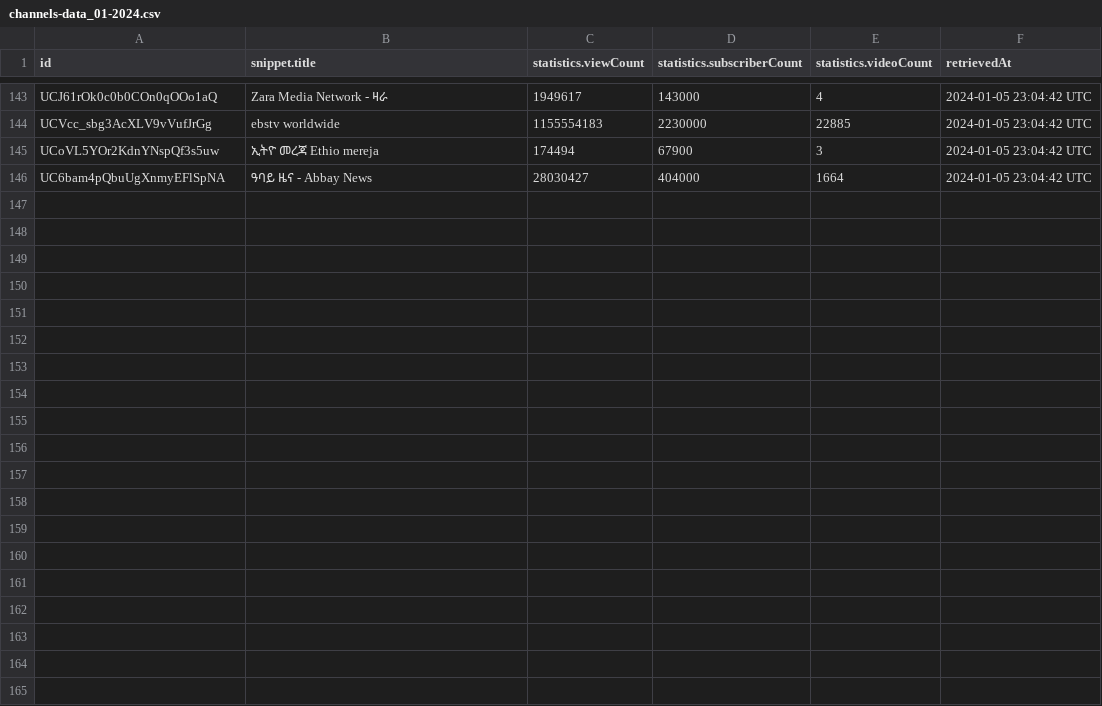
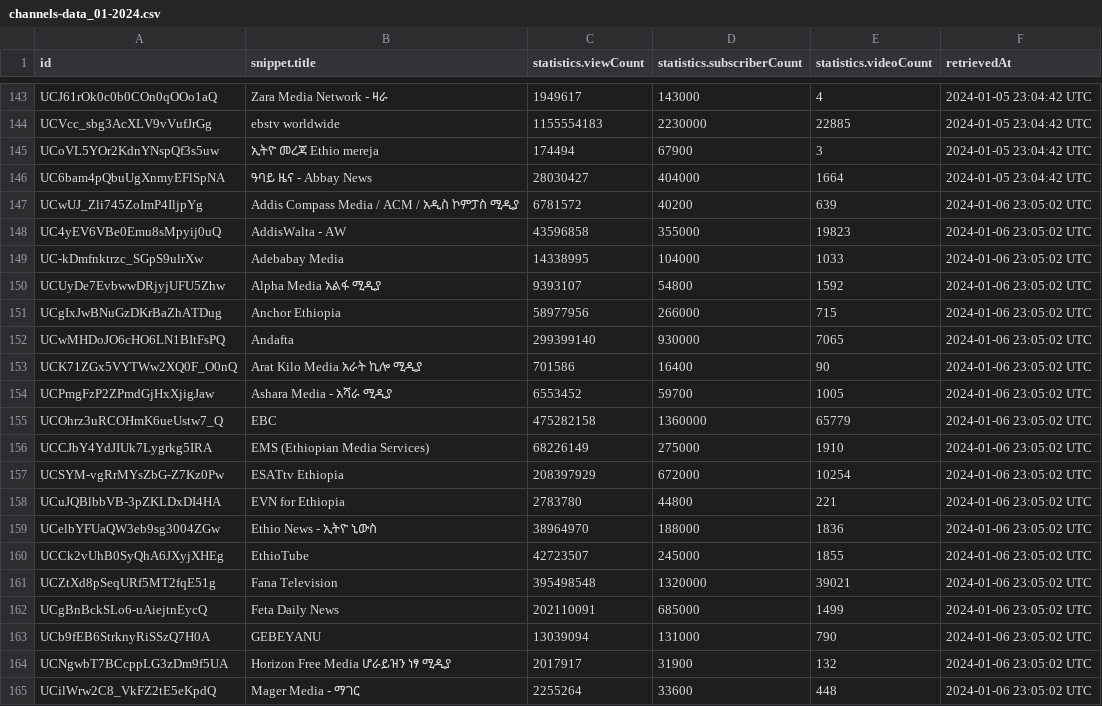
Before and after one commit to eyayaw/ethio-youtube-channels, a CSV file: data/channels-data_01-2024.csv, drawn as a sheet; only a part is shown, gaps mark what is left out; the diff covers the shown part only.

```diff
--- a/data/channels-data_01-2024.csv
+++ b/data/channels-data_01-2024.csv
@@ -146 +146,20 @@ UCoVL5YOr2KdnYNspQf3s5uw,ኢትዮ መረጃ  Ethio mereja,174494,67900,3,2024-0
 UC6bam4pQbuUgXnmyEFlSpNA,ዓባይ ዜና - Abbay News,28030427,404000,1664,2024-01-05 23:04:42 UTC
+UCwUJ_Zli745ZoImP4IljpYg,Addis Compass Media / ACM / አዲስ  ኮምፓስ  ሚዲያ,6781572,40200,639,2024-01-06 23:05:02 UTC
+UC4yEV6VBe0Emu8sMpyij0uQ,AddisWalta - AW,43596858,355000,19823,2024-01-06 23:05:02 UTC
+UC-kDmfnktrzc_SGpS9ulrXw,Adebabay Media,14338995,104000,1033,2024-01-06 23:05:02 UTC
+UCUyDe7EvbwwDRjyjUFU5Zhw,Alpha Media አልፋ ሚዲያ,9393107,54800,1592,2024-01-06 23:05:02 UTC
+UCgIxJwBNuGzDKrBaZhATDug,Anchor Ethiopia ,58977956,266000,715,2024-01-06 23:05:02 UTC
+UCwMHDoJO6cHO6LN1BItFsPQ,Andafta,299399140,930000,7065,2024-01-06 23:05:02 UTC
+UCK71ZGx5VYTWw2XQ0F_O0nQ,Arat Kilo Media አራት ኪሎ ሚዲያ ,701586,16400,90,2024-01-06 23:05:02 UTC
+UCPmgFzP2ZPmdGjHxXjigJaw,Ashara Media - አሻራ ሚዲያ,6553452,59700,1005,2024-01-06 23:05:02 UTC
+UCOhrz3uRCOHmK6ueUstw7_Q,EBC,475282158,1360000,65779,2024-01-06 23:05:02 UTC
+UCCJbY4YdJIUk7Lygrkg5IRA,EMS (Ethiopian Media Services),68226149,275000,1910,2024-01-06 23:05:02 UTC
+UCSYM-vgRrMYsZbG-Z7Kz0Pw,ESATtv Ethiopia,208397929,672000,10254,2024-01-06 23:05:02 UTC
+UCuJQBlbbVB-3pZKLDxDI4HA,EVN for Ethiopia,2783780,44800,221,2024-01-06 23:05:02 UTC
+UCelbYFUaQW3eb9sg3004ZGw,Ethio News - ኢትዮ ኒውስ,38964970,188000,1836,2024-01-06 23:05:02 UTC
+UCCk2vUhB0SyQhA6JXyjXHEg,EthioTube,42723507,245000,1855,2024-01-06 23:05:02 UTC
+UCZtXd8pSeqURf5MT2fqE51g,Fana Television,395498548,1320000,39021,2024-01-06 23:05:02 UTC
+UCgBnBckSLo6-uAiejtnEycQ,Feta Daily News,202110091,685000,1499,2024-01-06 23:05:02 UTC
+UCb9fEB6StrknyRiSSzQ7H0A,GEBEYANU,13039094,131000,790,2024-01-06 23:05:02 UTC
+UCNgwbT7BCcppLG3zDm9f5UA,Horizon Free Media    ሆራይዝን ነፃ ሚዲያ,2017917,31900,132,2024-01-06 23:05:02 UTC
+UCilWrw2C8_VkFZ2tE5eKpdQ,Mager Media - ማገር ,2255264,33600,448,2024-01-06 23:05:02 UTC
```
Also changed, not shown: 10 added rows elsewhere in this file.
